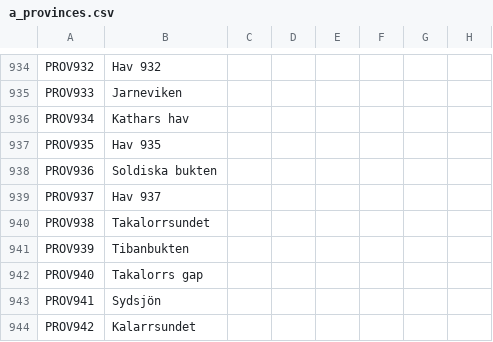
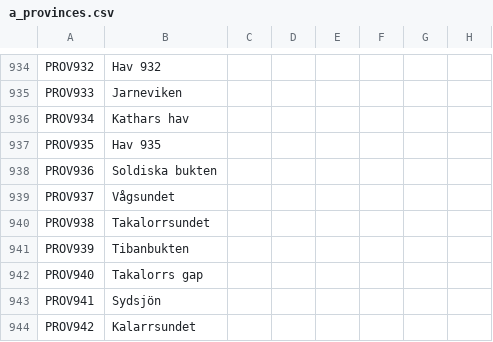
Before and after one commit to nfrojd/Mundana-Universalis, a CSV file: mundana/localisation/a_provinces.csv, drawn as a sheet; only a part is shown, gaps mark what is left out; the diff names each change by its address in the sheet, - before the commit and + after, or states it on an @@ line.

Commit message:
Namn

```diff
--- a/mundana/localisation/a_provinces.csv
+++ b/mundana/localisation/a_provinces.csv
-B939: Hav 937
+B939: Vågsundet
```
